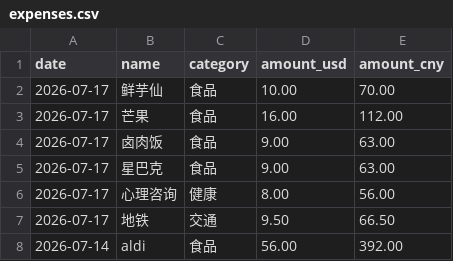
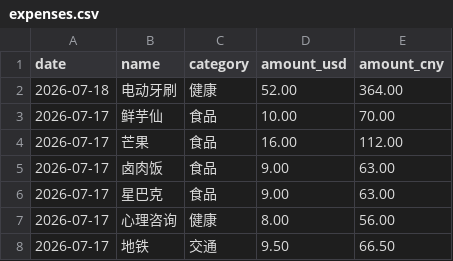
Before and after one commit to yang-lanlan/33, a CSV file: data/expenses.csv, drawn as a sheet; only a part is shown; the shorter side is filled out with more unchanged rows; the diff names each change by its address in the sheet, - before the commit and + after, or states it on an @@ line.

Commit message:
chore: update csv 2026-07-19T01:50:07.867Z

```diff
--- a/data/expenses.csv
+++ b/data/expenses.csv
+row 2: 2026-07-18 | 电动牙刷 | 健康 | 52.00 | 364.00
```
